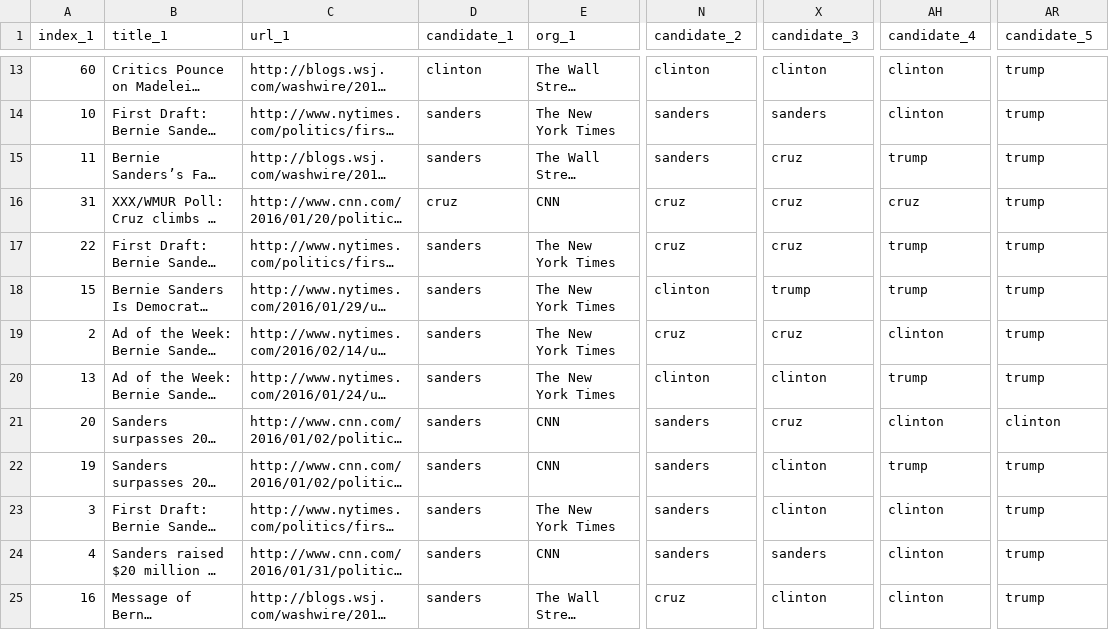
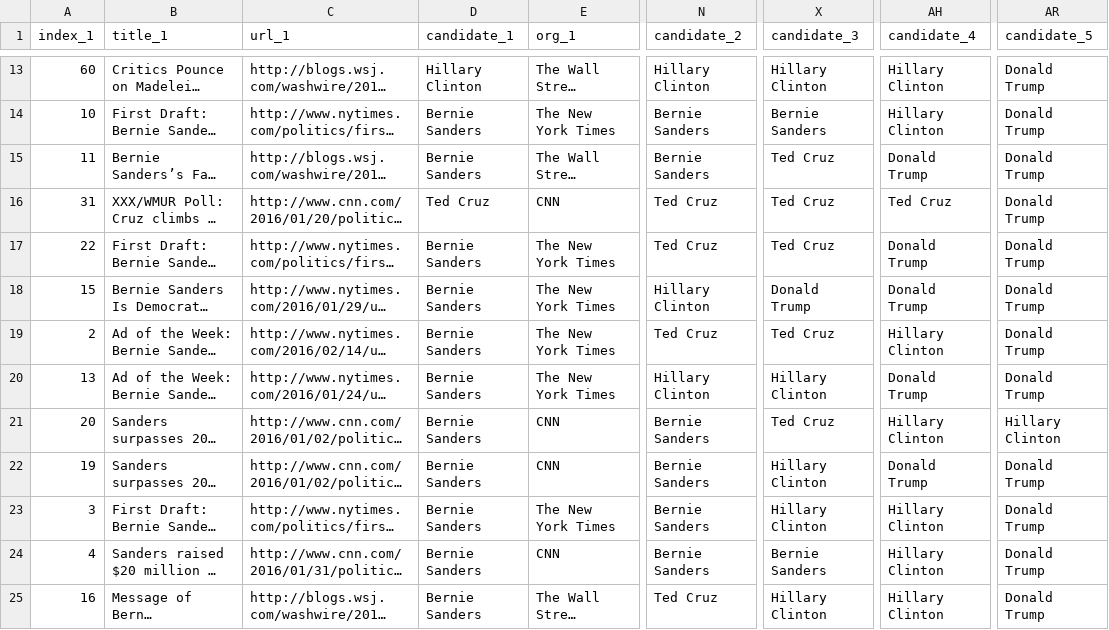
Before and after one commit to sbchou/ANALYSIS, a CSV file: SURVEY/DATA/GROUP_B.csv, drawn as a sheet; only a part is shown, gaps mark what is left out; long unchanged cells end in …; the diff covers the shown part only; the diff names each change by its address in the sheet, - before the commit and + after, or states it on an @@ line.

```diff
--- a/SURVEY/DATA/GROUP_B.csv
+++ b/SURVEY/DATA/GROUP_B.csv
-D13 (candidate_1): clinton
+D13 (candidate_1): Hillary Clinton
-N13 (candidate_2): clinton
+N13 (candidate_2): Hillary Clinton
-X13 (candidate_3): clinton
+X13 (candidate_3): Hillary Clinton
-AH13:AH14 (candidate_4): clinton
+AH13:AH14 (candidate_4): Hillary Clinton
-AR13:AR20 (candidate_5): trump
+AR13:AR20 (candidate_5): Donald Trump
-D14:D15 (candidate_1): sanders
+D14:D15 (candidate_1): Bernie Sanders
-N14:N15 (candidate_2): sanders
+N14:N15 (candidate_2): Bernie Sanders
-X14 (candidate_3): sanders
+X14 (candidate_3): Bernie Sanders
-X15:X17 (candidate_3): cruz
+X15:X17 (candidate_3): Ted Cruz
-AH15 (candidate_4): trump
+AH15 (candidate_4): Donald Trump
-D16 (candidate_1): cruz
+D16 (candidate_1): Ted Cruz
-N16:N17 (candidate_2): cruz
+N16:N17 (candidate_2): Ted Cruz
-AH16 (candidate_4): cruz
+AH16 (candidate_4): Ted Cruz
-D17:D25 (candidate_1): sanders
+D17:D25 (candidate_1): Bernie Sanders
-AH17:AH18 (candidate_4): trump
+AH17:AH18 (candidate_4): Donald Trump
-N18 (candidate_2): clinton
+N18 (candidate_2): Hillary Clinton
-X18 (candidate_3): trump
+X18 (candidate_3): Donald Trump
-N19 (candidate_2): cruz
+N19 (candidate_2): Ted Cruz
-X19 (candidate_3): cruz
+X19 (candidate_3): Ted Cruz
-AH19 (candidate_4): clinton
+AH19 (candidate_4): Hillary Clinton
-N20 (candidate_2): clinton
+N20 (candidate_2): Hillary Clinton
-X20 (candidate_3): clinton
+X20 (candidate_3): Hillary Clinton
-AH20 (candidate_4): trump
+AH20 (candidate_4): Donald Trump
-N21:N24 (candidate_2): sanders
+N21:N24 (candidate_2): Bernie Sanders
-X21 (candidate_3): cruz
+X21 (candidate_3): Ted Cruz
-AH21 (candidate_4): clinton
+AH21 (candidate_4): Hillary Clinton
-AR21 (candidate_5): clinton
+AR21 (candidate_5): Hillary Clinton
-X22:X23 (candidate_3): clinton
+X22:X23 (candidate_3): Hillary Clinton
-AH22 (candidate_4): trump
+AH22 (candidate_4): Donald Trump
-AR22:AR25 (candidate_5): trump
+AR22:AR25 (candidate_5): Donald Trump
-AH23:AH25 (candidate_4): clinton
+AH23:AH25 (candidate_4): Hillary Clinton
-X24 (candidate_3): sanders
+X24 (candidate_3): Bernie Sanders
-N25 (candidate_2): cruz
+N25 (candidate_2): Ted Cruz
-X25 (candidate_3): clinton
+X25 (candidate_3): Hillary Clinton
```
Also changed, not shown: 55 edited cells elsewhere in this file, SURVEY/DATA/GROUP_A.csv.
